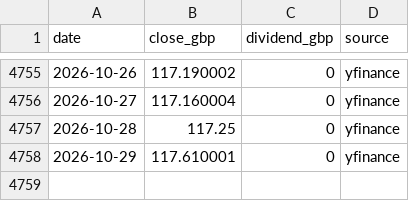
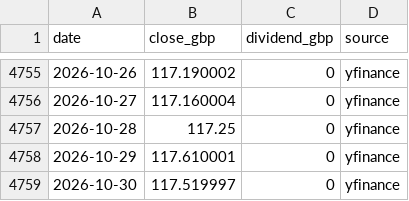
Before and after one commit to Claritus-Wealth/market-picture, a CSV file: data/etf/corp_gbp.csv, drawn as a sheet; only a part is shown, gaps mark what is left out.

```diff
--- a/data/etf/corp_gbp.csv
+++ b/data/etf/corp_gbp.csv
@@ -4758 +4758,2 @@ date,close_gbp,dividend_gbp,source
 2026-10-29,117.610001,0,yfinance
+2026-10-30,117.519997,0,yfinance
```
Also changed, not shown: data/etf/gilt_long.csv, data/etf/gilt_short.csv, 46 other files.
